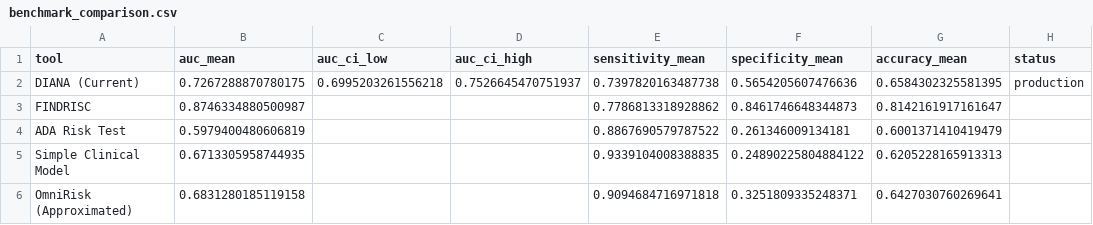
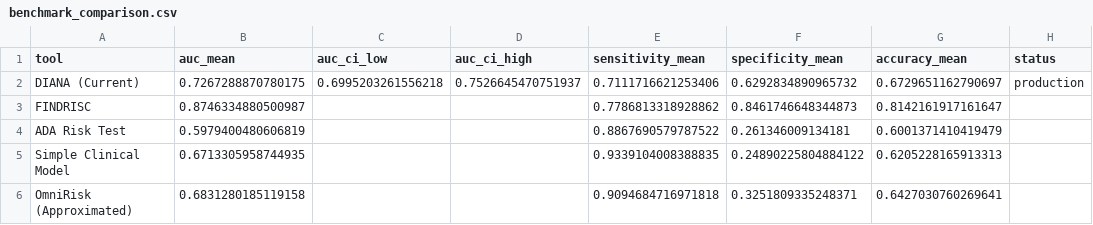
Before and after one commit to Skufu/DianaV2, a CSV file: models/binary_v2_no_bp/results/benchmark_comparison.csv, drawn as a sheet; only a part is shown; the diff names each change by its address in the sheet, - before the commit and + after, or states it on an @@ line.

Commit message:
chore: sync latest documentation, ML pipeline, and model updates

```diff
--- a/models/binary_v2_no_bp/results/benchmark_comparison.csv
+++ b/models/binary_v2_no_bp/results/benchmark_comparison.csv
-E2 (sensitivity_mean): 0.7397820163487738
+E2 (sensitivity_mean): 0.7111716621253406
-F2 (specificity_mean): 0.5654205607476636
+F2 (specificity_mean): 0.6292834890965732
-G2 (accuracy_mean): 0.6584302325581395
+G2 (accuracy_mean): 0.6729651162790697
```
Also changed, not shown: 22 other files.
